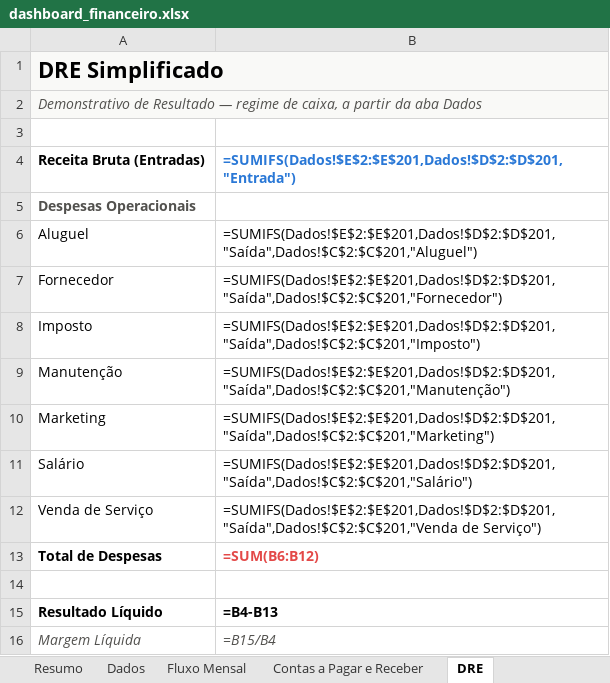
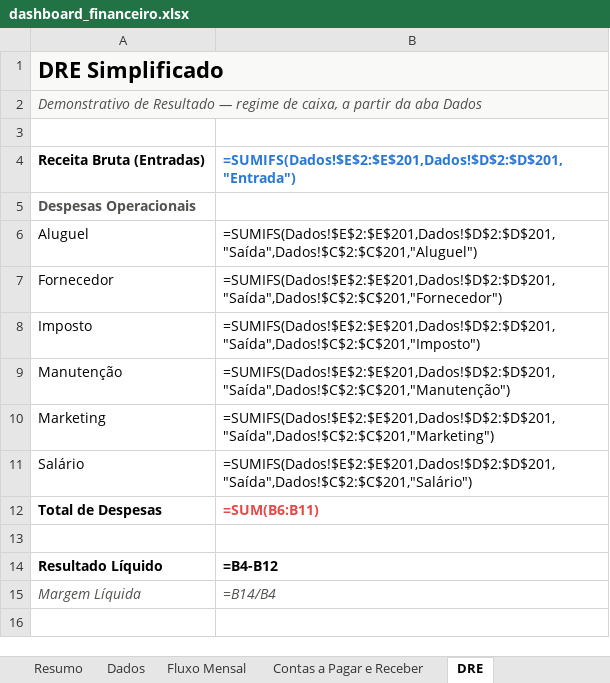
Before and after one commit to jvtdemiranda/dashboard-financeiro-PME, an Excel workbook: dashboard/dashboard_financeiro.xlsx, sheet DRE, drawn as a sheet; values as stored, in another font and other column widths than the file's, no borders; formulas without a stored value are shown as written; charts and pictures and conditional formats not drawn; removed rows and columns are numbered as before the commit, all else as after; the diff names each change by its address in the sheet, - before the commit and + after, or states it on an @@ line.

```diff
--- a/dashboard/dashboard_financeiro.xlsx (sheet DRE)
+++ b/dashboard/dashboard_financeiro.xlsx (sheet DRE)
-row 12: Venda de Serviço | =SUMIFS(Dados!$E$2:$E$201,Dados!$D$2:$D$201,"Saída",Dados!$C$2:$C$201,"Venda de Serviço")
-B12: =SUM(B6:B12)
+B12: =SUM(B6:B11)
-B14: =B4-B13
+B14: =B4-B12
-B15: =B15/B4
+B15: =B14/B4
```
Also changed, not shown: sheet Dados, sheet Contas a Pagar e Receber, sheet Resumo, charts or pictures, 10 other files.
